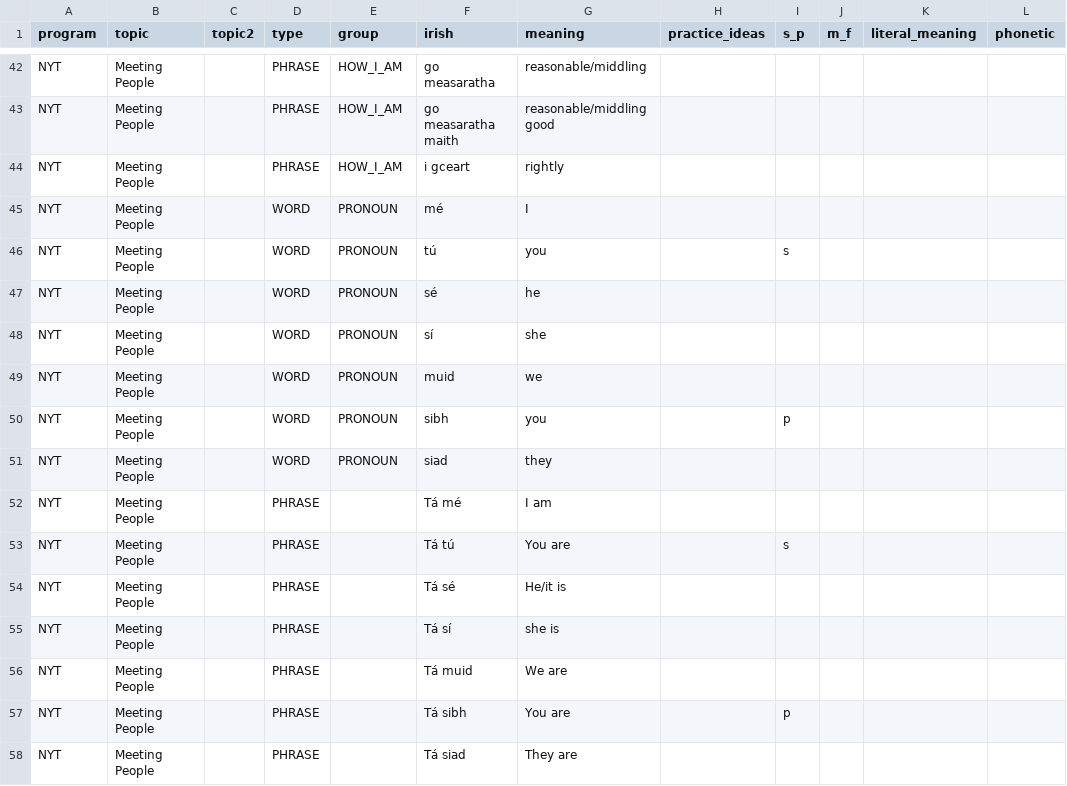
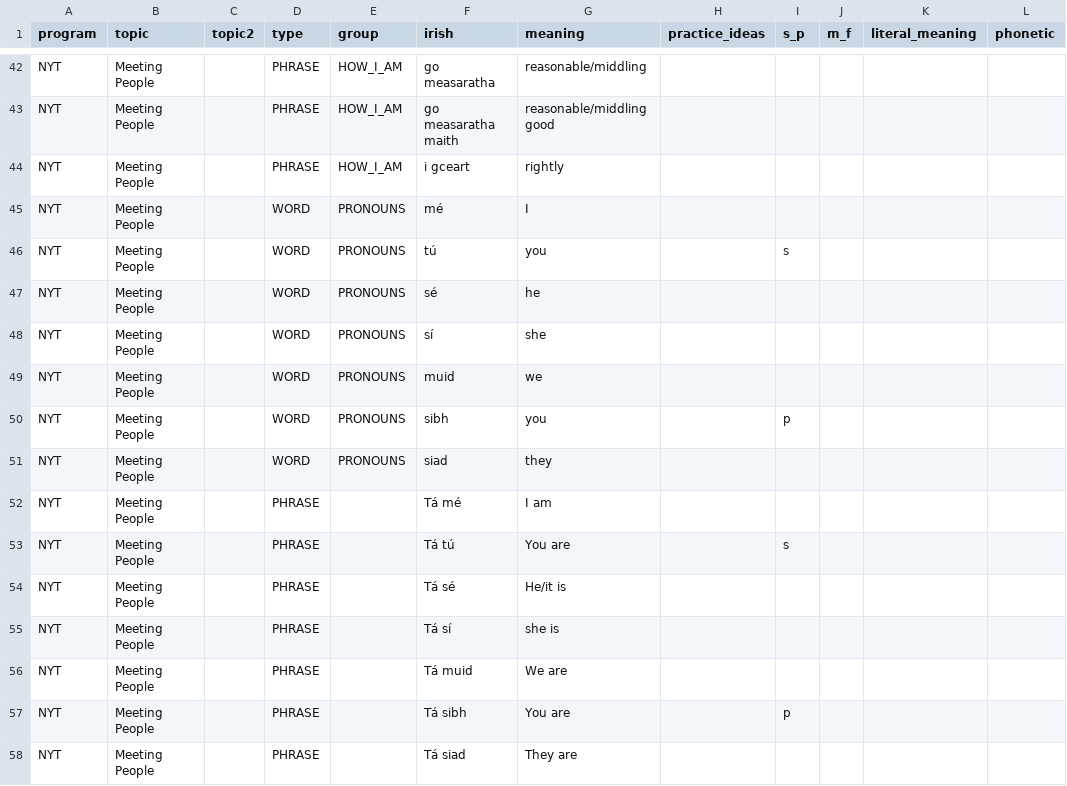
Before and after one commit to michaelw730/irish, a CSV file: vocab.csv, drawn as a sheet; only a part is shown, gaps mark what is left out; the diff names each change by its address in the sheet, - before the commit and + after, or states it on an @@ line.

```diff
--- a/vocab.csv
+++ b/vocab.csv
-E45:E51 (group): PRONOUN
+E45:E51 (group): PRONOUNS
```
Also changed, not shown: 1 other file.
